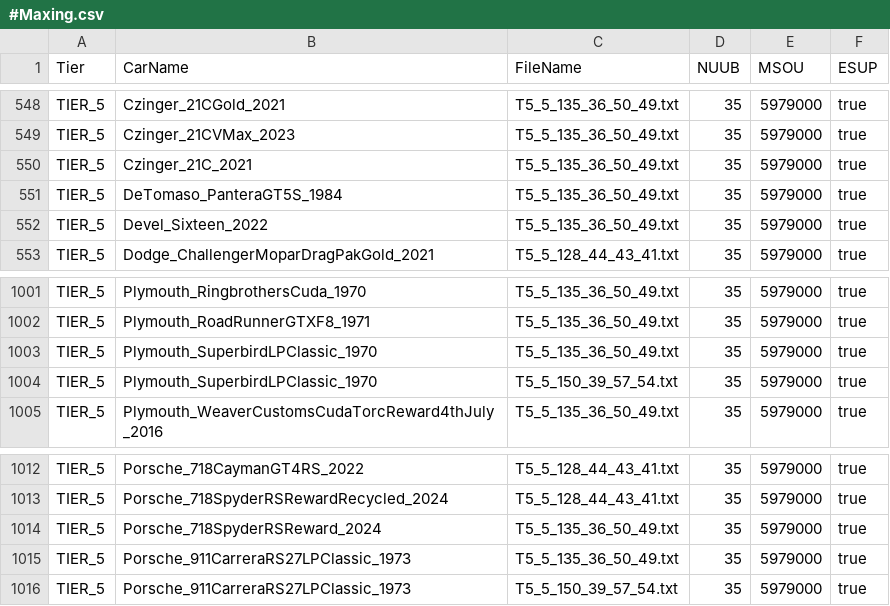
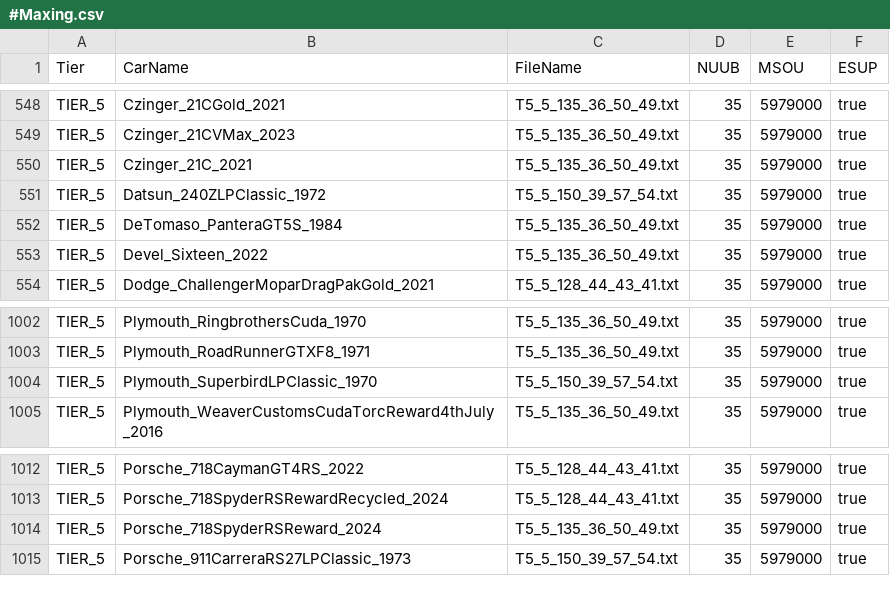
Before and after one commit to Nitro4CSR/CSR2-DataBase, a CSV file: 2.MaxOuts/#Maxing.csv, drawn as a sheet; only a part is shown, gaps mark what is left out.

```diff
--- a/2.MaxOuts/#Maxing.csv
+++ b/2.MaxOuts/#Maxing.csv
@@ -550,2 +550,3 @@ TIER_5,Czinger_21CVMax_2023,T5_5_135_36_50_49.txt,35,5979000,true
 TIER_5,Czinger_21C_2021,T5_5_135_36_50_49.txt,35,5979000,true
+TIER_5,Datsun_240ZLPClassic_1972,T5_5_150_39_57_54.txt,35,5979000,true
 TIER_5,DeTomaso_PanteraGT5S_1984,T5_5_135_36_50_49.txt,35,5979000,true
@@ -1002,3 +1003,2 @@ TIER_5,Plymouth_RingbrothersCuda_1970,T5_5_135_36_50_49.txt,35,5979000,true
 TIER_5,Plymouth_RoadRunnerGTXF8_1971,T5_5_135_36_50_49.txt,35,5979000,true
-TIER_5,Plymouth_SuperbirdLPClassic_1970,T5_5_135_36_50_49.txt,35,5979000,true
 TIER_5,Plymouth_SuperbirdLPClassic_1970,T5_5_150_39_57_54.txt,35,5979000,true
@@ -1014,3 +1014,2 @@ TIER_5,Porsche_718SpyderRSRewardRecycled_2024,T5_5_128_44_43_41.txt,35,5979000,t
 TIER_5,Porsche_718SpyderRSReward_2024,T5_5_135_36_50_49.txt,35,5979000,true
-TIER_5,Porsche_911CarreraRS27LPClassic_1973,T5_5_135_36_50_49.txt,35,5979000,true
 TIER_5,Porsche_911CarreraRS27LPClassic_1973,T5_5_150_39_57_54.txt,35,5979000,true
```
Also changed, not shown: 6.EliteDiscounts/DiscountGroups.csv, 14 other files.
